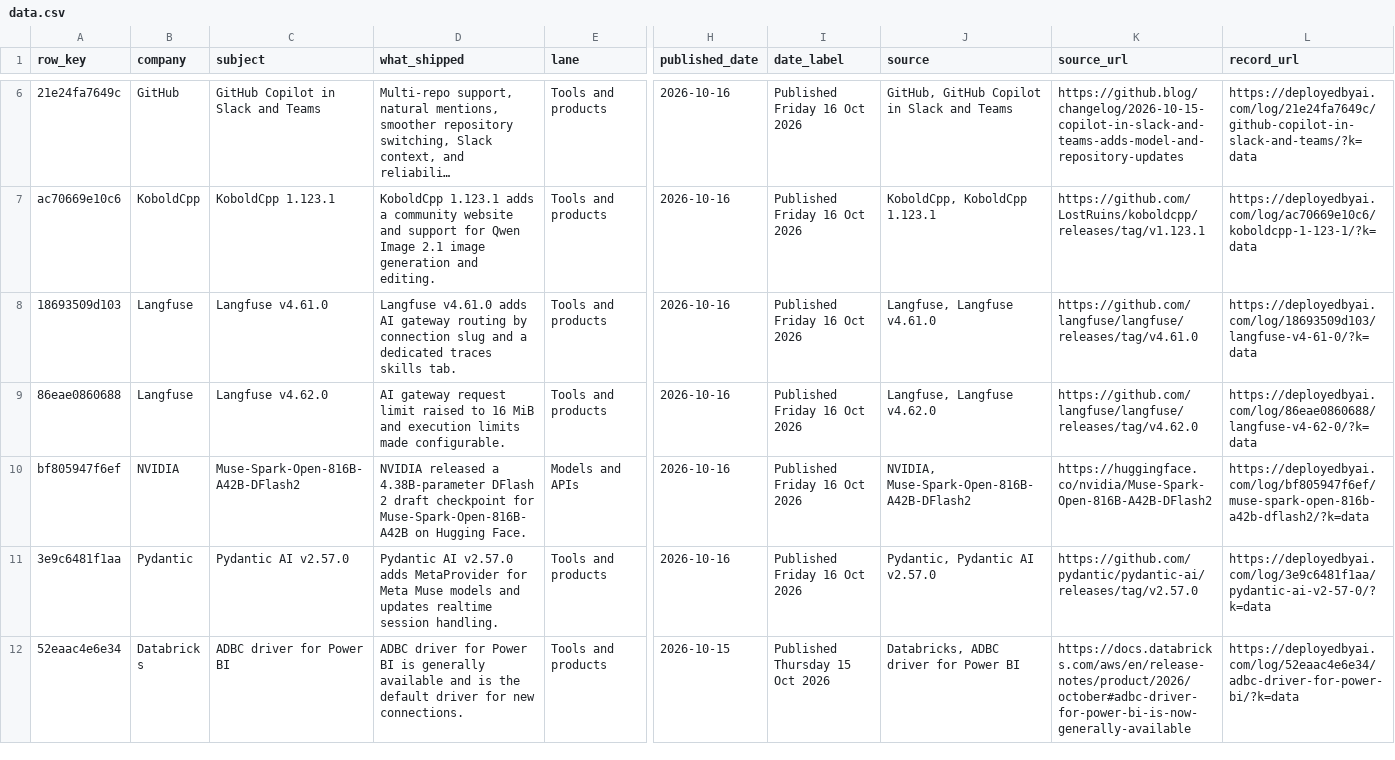
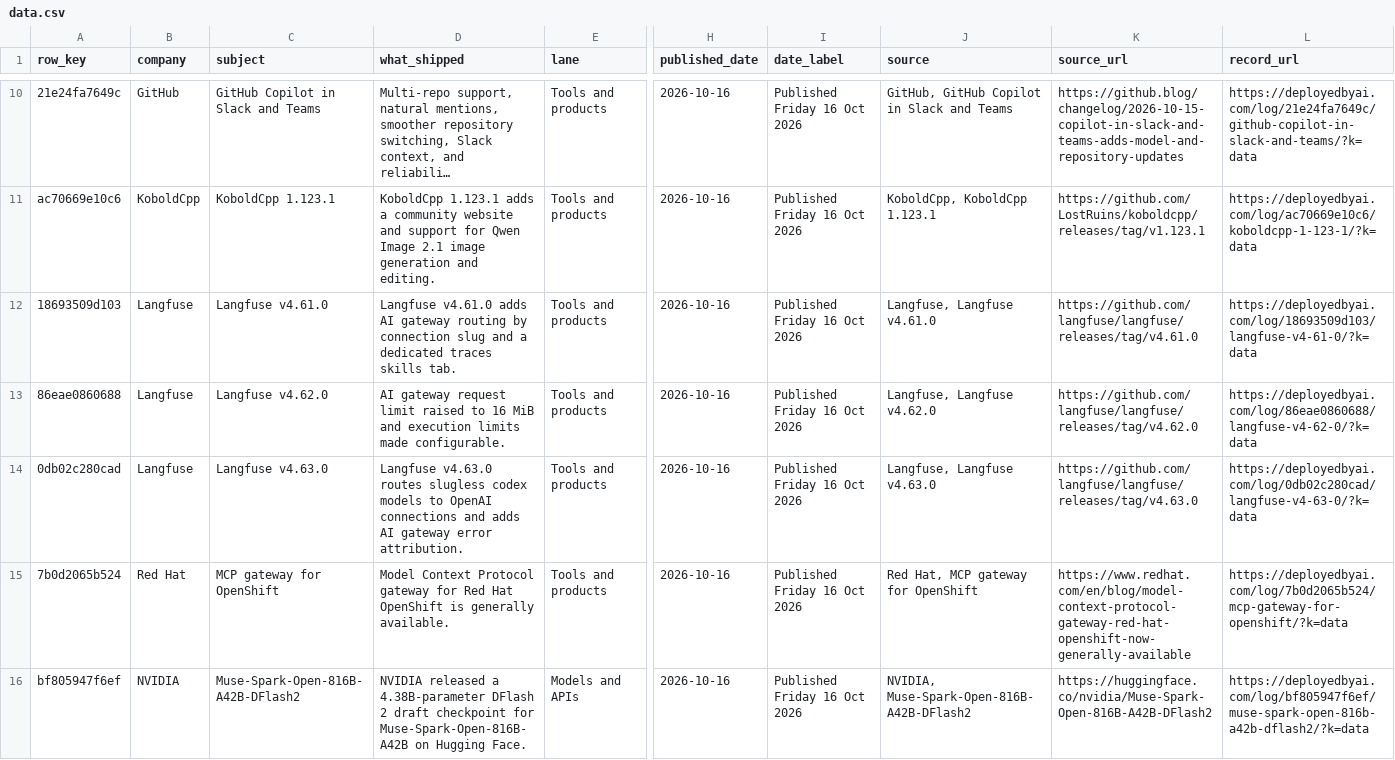
Before and after one commit to dotcomjack/the-deploy-log, a CSV file: data.csv, drawn as a sheet; only a part is shown, gaps mark what is left out; the shorter side is filled out with more unchanged rows; long unchanged cells end in …; rows hold the shown columns only; the diff covers the shown part only; the diff names each change by its address in the sheet, - before the commit and + after, or states it on an @@ line.

```diff
--- a/data.csv
+++ b/data.csv
+row 14: 0db02c280cad | Langfuse | Langfuse v4.63.0 | Langfuse v4.63.0 routes slugless codex models to OpenAI connections and adds AI gateway error attribution. | Tools and products | 2026-10-16 | Published Friday 16 Oct 2026 | Langfuse, Langfuse v4.63.0 | https://github.com/langfuse/langfuse/releases/tag/v4.63.0 | https://deployedbyai.com/log/0db02c280cad/langfuse-v4-63-0/?k=data
+row 15: 7b0d2065b524 | Red Hat | MCP gateway for OpenShift | Model Context Protocol gateway for Red Hat OpenShift is generally available. | Tools and products | 2026-10-16 | Published Friday 16 Oct 2026 | Red Hat, MCP gateway for OpenShift | https://www.redhat.com/en/blog/model-context-protocol-gateway-red-hat-openshift-now-generally-available | https://deployedbyai.com/log/7b0d2065b524/mcp-gateway-for-openshift/?k=data
```
Also changed, not shown: 8 added rows elsewhere in this file, 2 other files.
